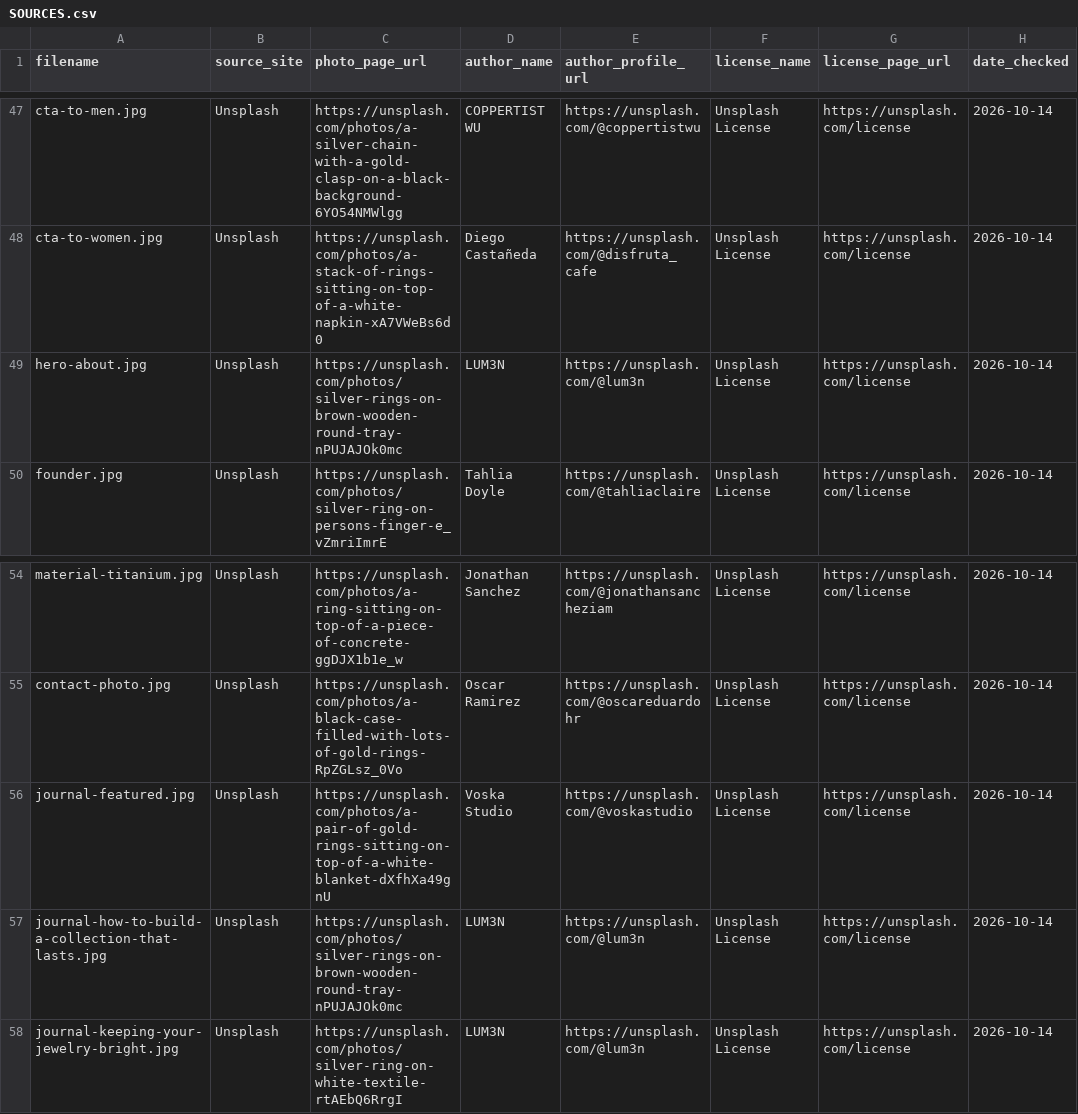
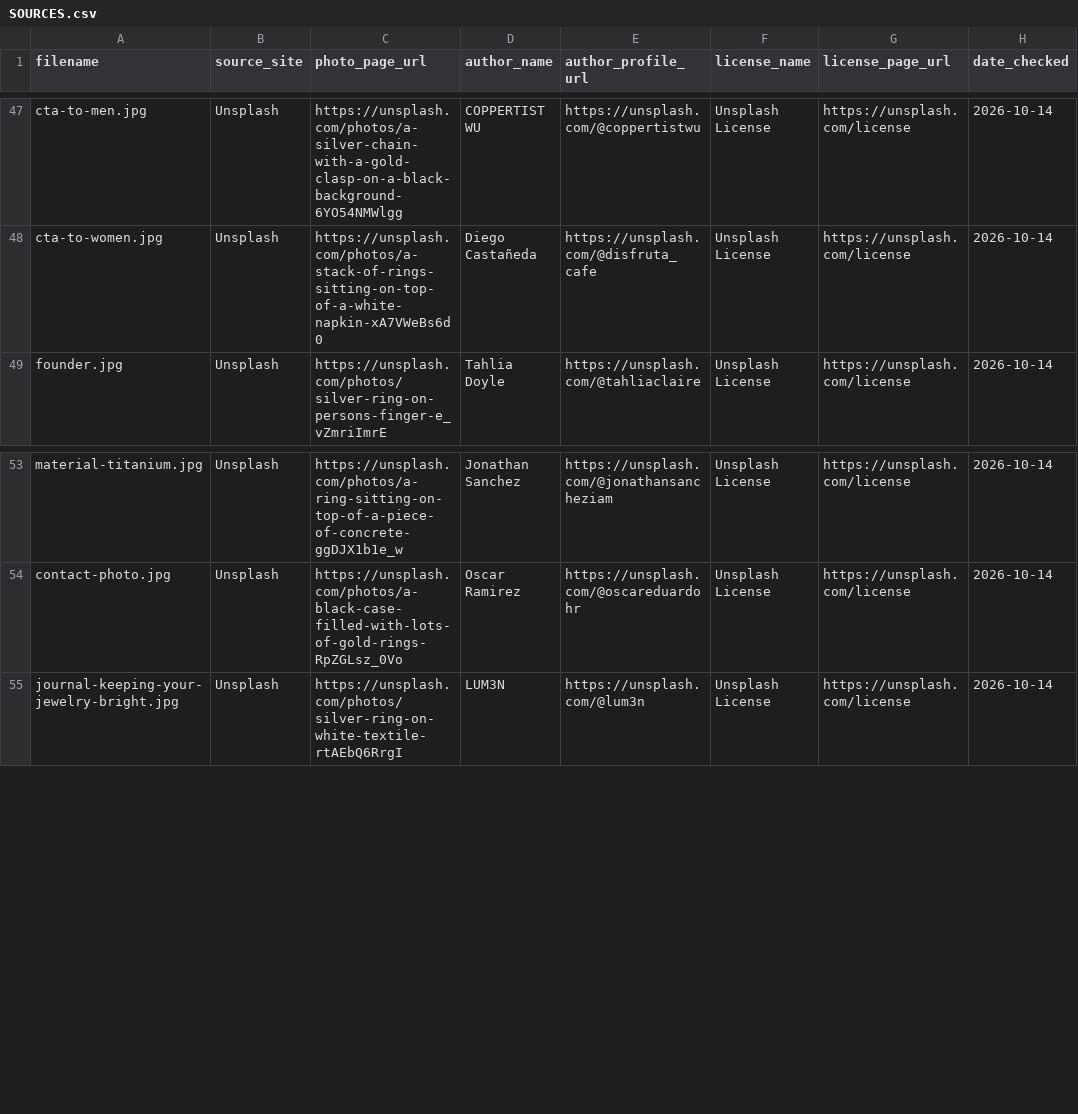
Before and after one commit to Anas-byte-glitch/Ecommerce_Product_2, a CSV file: SOURCES.csv, drawn as a sheet; only a part is shown, gaps mark what is left out.

```diff
--- a/SOURCES.csv
+++ b/SOURCES.csv
@@ -48,3 +48,2 @@ cta-to-men.jpg,Unsplash,https://unsplash.com/photos/a-silver-chain-with-a-gold-c
 cta-to-women.jpg,Unsplash,https://unsplash.com/photos/a-stack-of-rings-sitting-on-top-of-a-white-napkin-xA7VWeBs6d0,Diego Castañeda,https://unsplash.com/@disfruta_cafe,Unsplash License,https://unsplash.com/license,2026-10-14
-hero-about.jpg,Unsplash,https://unsplash.com/photos/silver-rings-on-brown-wooden-round-tray-nPUJAJOk0mc,LUM3N,https://unsplash.com/@lum3n,Unsplash License,https://unsplash.com/license,2026-10-14
 founder.jpg,Unsplash,https://unsplash.com/photos/silver-ring-on-persons-finger-e_vZmriImrE,Tahlia Doyle,https://unsplash.com/@tahliaclaire,Unsplash License,https://unsplash.com/license,2026-10-14
@@ -55,4 +54,2 @@ material-titanium.jpg,Unsplash,https://unsplash.com/photos/a-ring-sitting-on-top
 contact-photo.jpg,Unsplash,https://unsplash.com/photos/a-black-case-filled-with-lots-of-gold-rings-RpZGLsz_0Vo,Oscar Ramirez,https://unsplash.com/@oscareduardohr,Unsplash License,https://unsplash.com/license,2026-10-14
-journal-featured.jpg,Unsplash,https://unsplash.com/photos/a-pair-of-gold-rings-sitting-on-top-of-a-white-blanket-dXfhXa49gnU,Voska Studio,https://unsplash.com/@voskastudio,Unsplash License,https://unsplash.com/license,2026-10-14
-journal-how-to-build-a-collection-that-lasts.jpg,Unsplash,https://unsplash.com/photos/silver-rings-on-brown-wooden-round-tray-nPUJAJOk0mc,LUM3N,https://unsplash.com/@lum3n,Unsplash License,https://unsplash.com/license,2026-10-14
 journal-keeping-your-jewelry-bright.jpg,Unsplash,https://unsplash.com/photos/silver-ring-on-white-textile-rtAEbQ6RrgI,LUM3N,https://unsplash.com/@lum3n,Unsplash License,https://unsplash.com/license,2026-10-14
```
Also changed, not shown: 16 other files.
